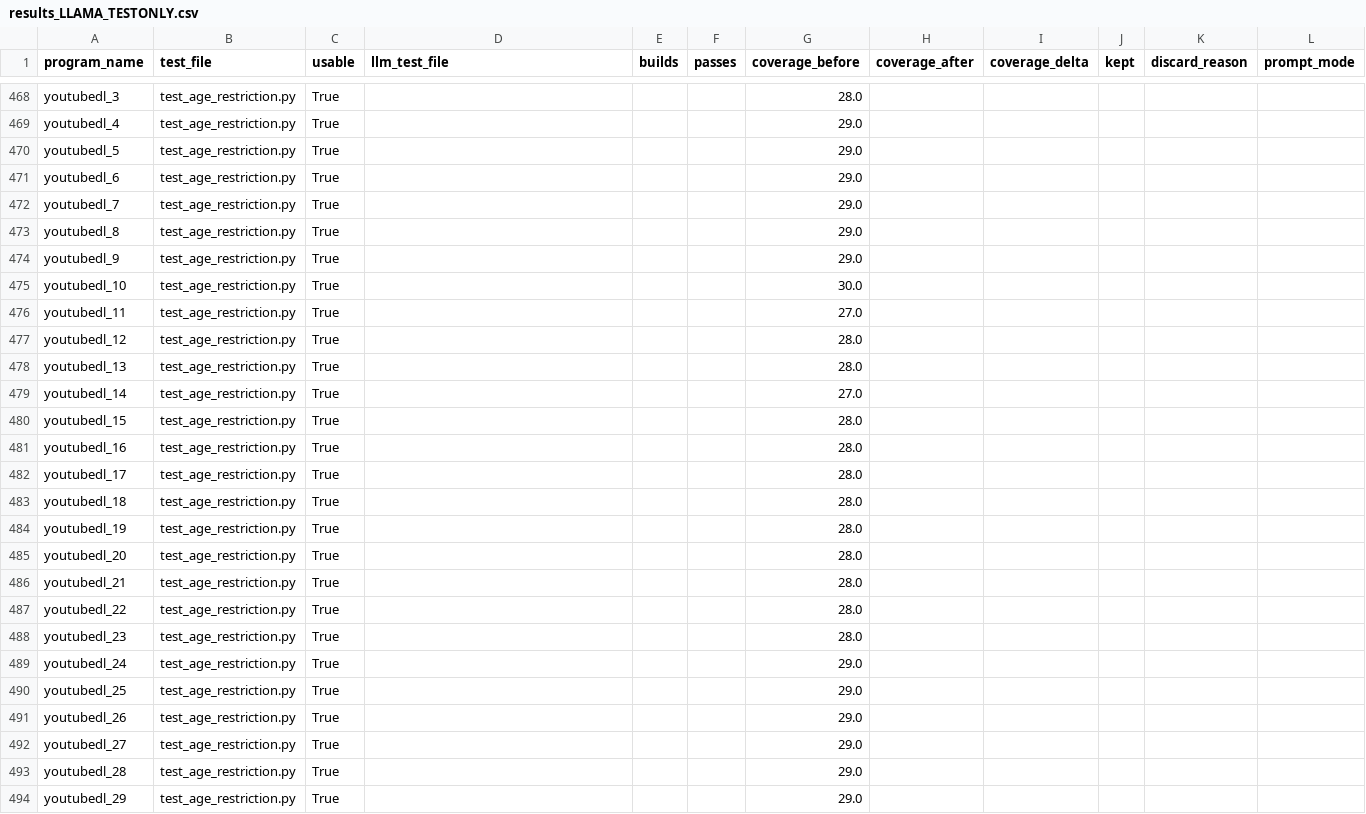
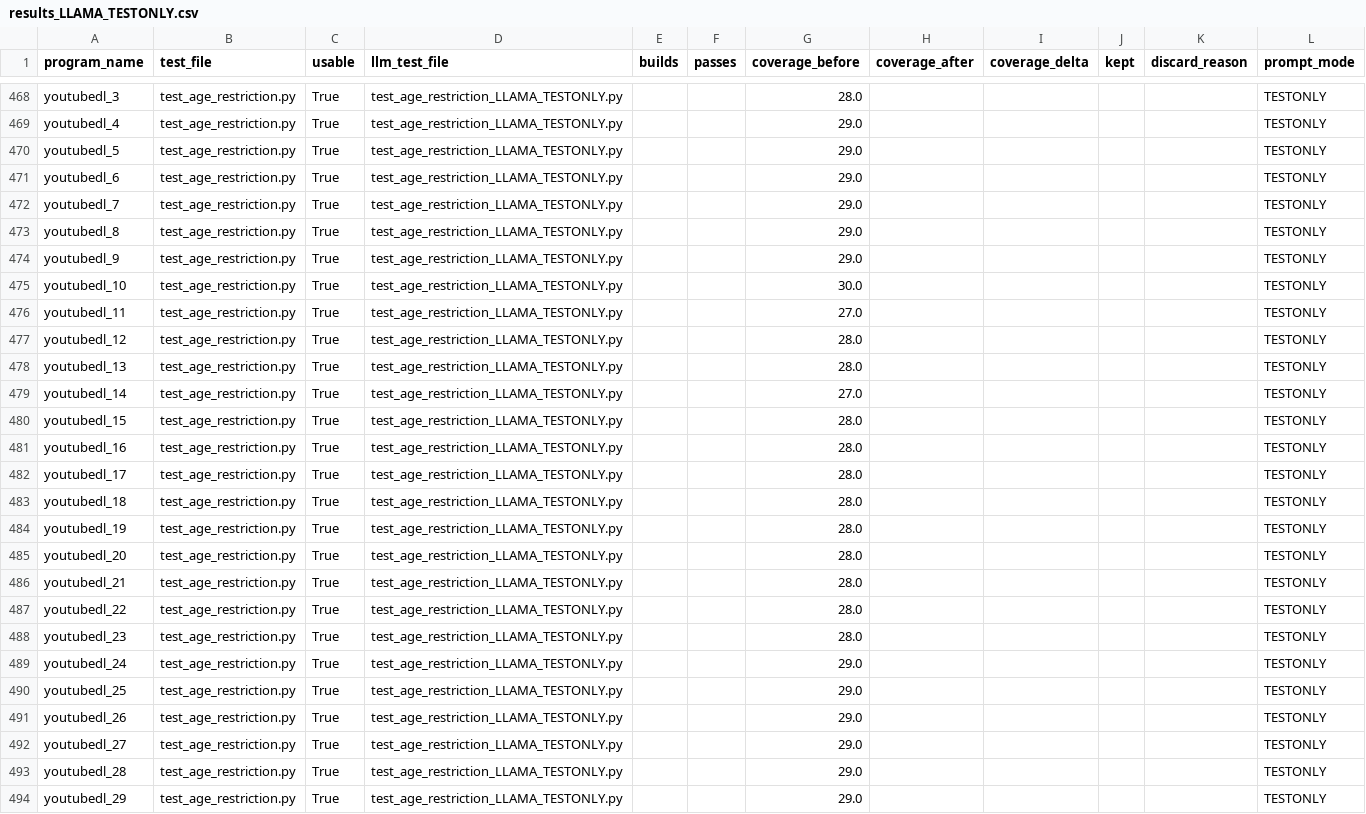
Before and after one commit to lesliekim1/Automated-Test-Generation-Using-LLM, a CSV file: results/results_LLAMA_TESTONLY.csv, drawn as a sheet; only a part is shown, gaps mark what is left out; the diff covers the shown part only; the diff names each change by its address in the sheet, - before the commit and + after, or states it on an @@ line.

Commit message:
finished generating Llama tests (test class only prompt)

```diff
--- a/results/results_LLAMA_TESTONLY.csv
+++ b/results/results_LLAMA_TESTONLY.csv
-D468:D494 (llm_test_file): (empty)
+D468:D494 (llm_test_file): test_age_restriction_LLAMA_TESTONLY.py
-L468:L494 (prompt_mode): (empty)
+L468:L494 (prompt_mode): TESTONLY
```
Also changed, not shown: 82 edited cells elsewhere in this file.
